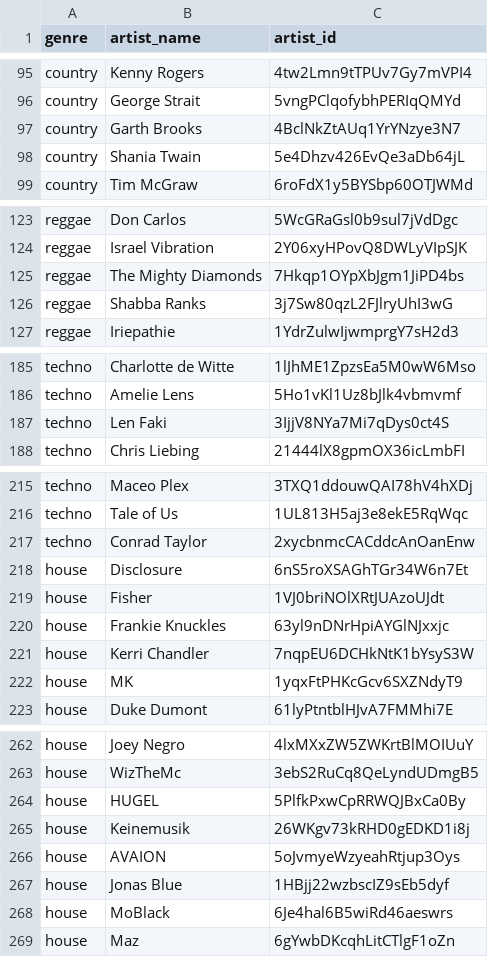
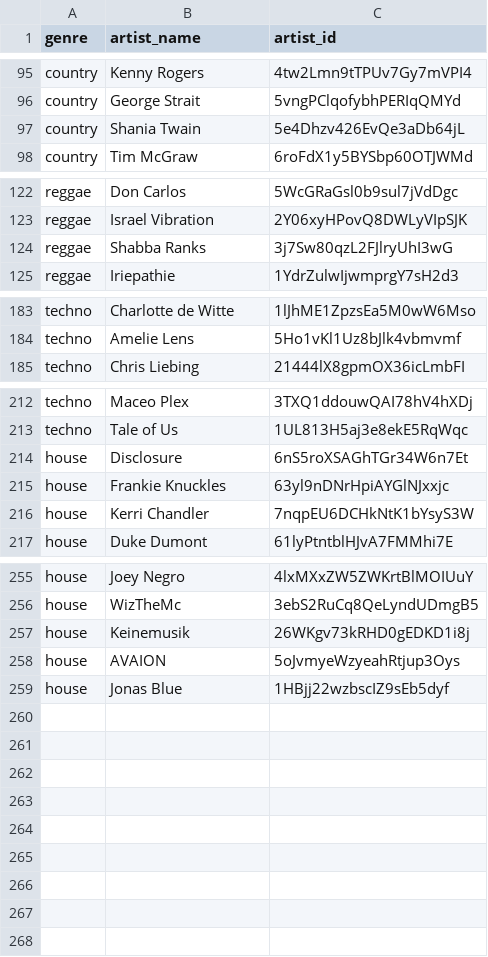
Before and after one commit to tjaarek/album-genre-classifier, a CSV file: data/artists_raw.csv, drawn as a sheet; only a part is shown, gaps mark what is left out; the diff covers the shown part only; the diff names each change by its address in the sheet, - before the commit and + after, or states it on an @@ line.

Commit message:
Remove several artists from the artists.json file to streamline the artist list.

```diff
--- a/data/artists_raw.csv
+++ b/data/artists_raw.csv
-row 97: country | Garth Brooks | 4BclNkZtAUq1YrYNzye3N7
-row 125: reggae | The Mighty Diamonds | 7Hkqp1OYpXbJgm1JiPD4bs
-row 187: techno | Len Faki | 3IjjV8NYa7Mi7qDys0ct4S
-row 217: techno | Conrad Taylor | 2xycbnmcCACddcAnOanEnw
-row 219: house | Fisher | 1VJ0briNOlXRtJUAzoUJdt
-row 222: house | MK | 1yqxFtPHKcGcv6SXZNdyT9
-row 264: house | HUGEL | 5PlfkPxwCpRRWQJBxCa0By
-row 268: house | MoBlack | 6Je4hal6B5wiRd46aeswrs
-row 269: house | Maz | 6gYwbDKcqhLitCTlgF1oZn
```
Also changed, not shown: 1 removed row elsewhere in this file, 2 other files.
